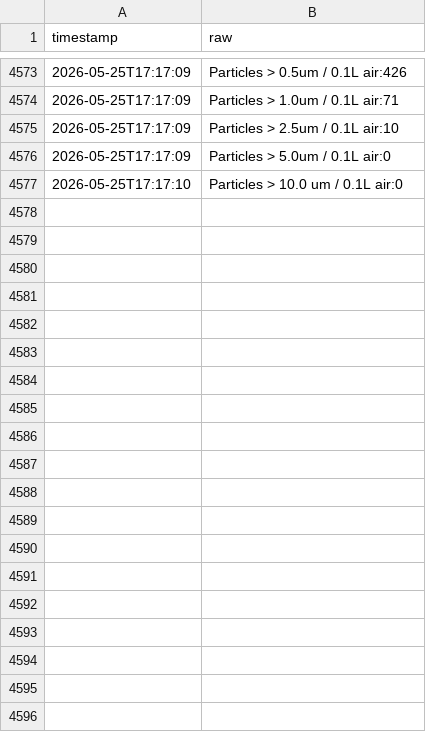
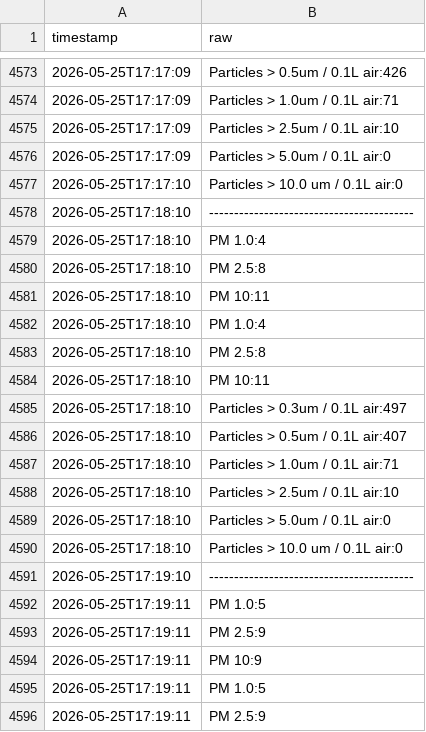
Before and after one commit to Dipi2810x/HomeEnvironmentMonitor, a CSV file: arduino_data.csv, drawn as a sheet; only a part is shown, gaps mark what is left out; the diff covers the shown part only.

Commit message:
data: update arduino_data.csv 2026-05-25 17:23:05

```diff
--- a/arduino_data.csv
+++ b/arduino_data.csv
@@ -4577 +4577,20 @@ timestamp,raw
 2026-05-25T17:17:10,Particles > 10.0 um / 0.1L air:0
+2026-05-25T17:18:10,-----------------------------------------
+2026-05-25T17:18:10,PM 1.0:4
+2026-05-25T17:18:10,PM 2.5:8
+2026-05-25T17:18:10,PM  10:11
+2026-05-25T17:18:10,PM 1.0:4
+2026-05-25T17:18:10,PM 2.5:8
+2026-05-25T17:18:10,PM  10:11
+2026-05-25T17:18:10,Particles > 0.3um / 0.1L air:497
+2026-05-25T17:18:10,Particles > 0.5um / 0.1L air:407
+2026-05-25T17:18:10,Particles > 1.0um / 0.1L air:71
+2026-05-25T17:18:10,Particles > 2.5um / 0.1L air:10
+2026-05-25T17:18:10,Particles > 5.0um / 0.1L air:0
+2026-05-25T17:18:10,Particles > 10.0 um / 0.1L air:0
+2026-05-25T17:19:10,-----------------------------------------
+2026-05-25T17:19:11,PM 1.0:5
+2026-05-25T17:19:11,PM 2.5:9
+2026-05-25T17:19:11,PM  10:9
+2026-05-25T17:19:11,PM 1.0:5
+2026-05-25T17:19:11,PM 2.5:9
```
Also changed, not shown: 46 added rows elsewhere in this file.
